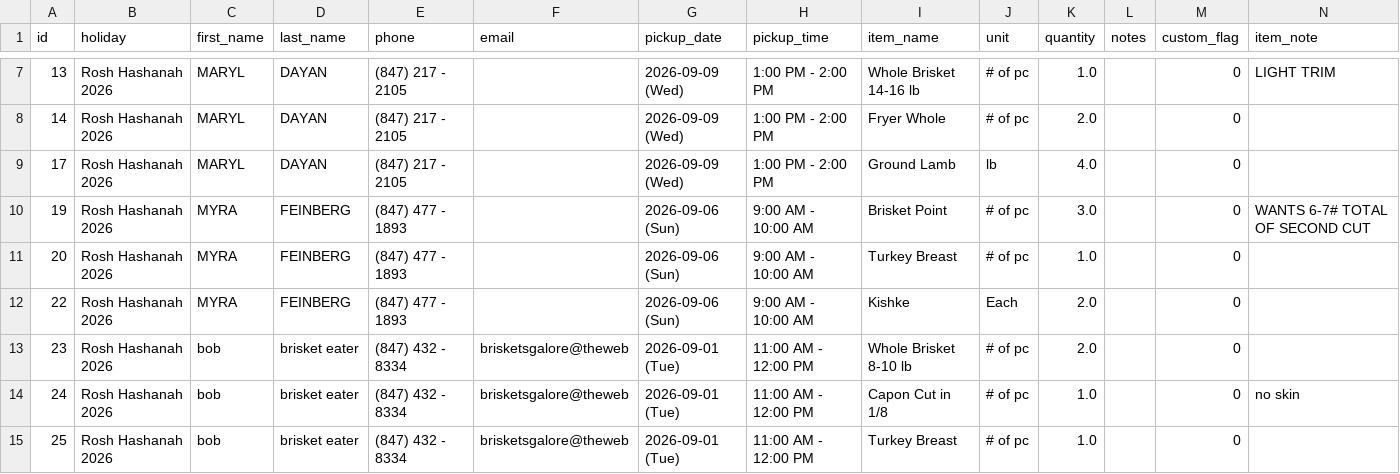
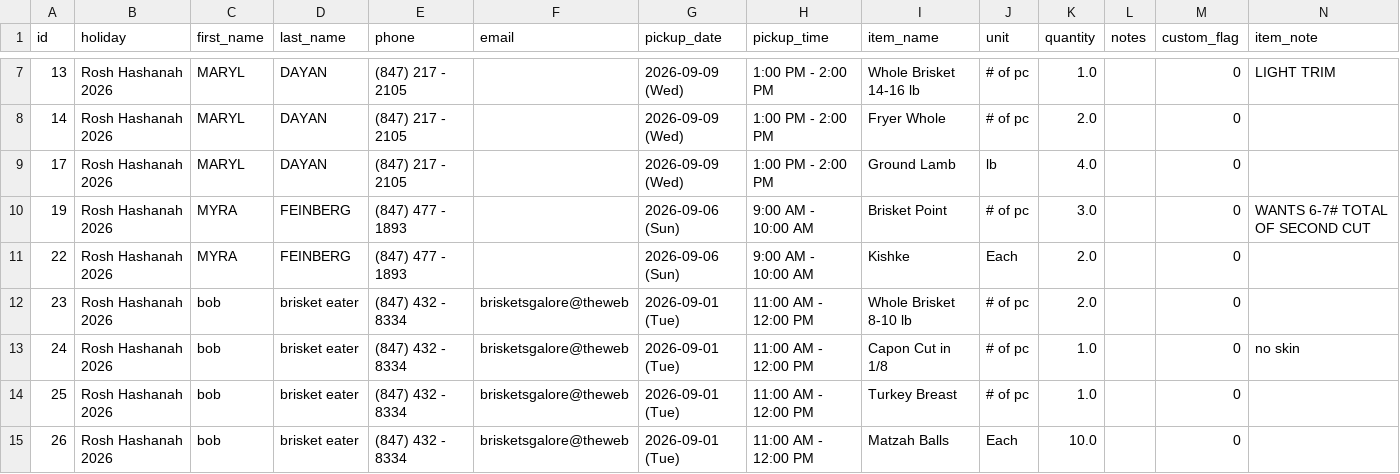
Before and after one commit to shaevitzmarket/holiday-orders, a CSV file: orders.csv, drawn as a sheet; only a part is shown, gaps mark what is left out; the shorter side is filled out with more unchanged rows; the diff names each change by its address in the sheet, - before the commit and + after, or states it on an @@ line.

Commit message:
Edit order for MYRA FEINBERG

```diff
--- a/orders.csv
+++ b/orders.csv
-row 11: 20 | Rosh Hashanah 2026 | MYRA | FEINBERG | (847) 477 - 1893 |  | 2026-09-06 (Sun) | 9:00 AM - 10:00 AM | Turkey Breast | # of pc | 1.0 |  | 0
```
